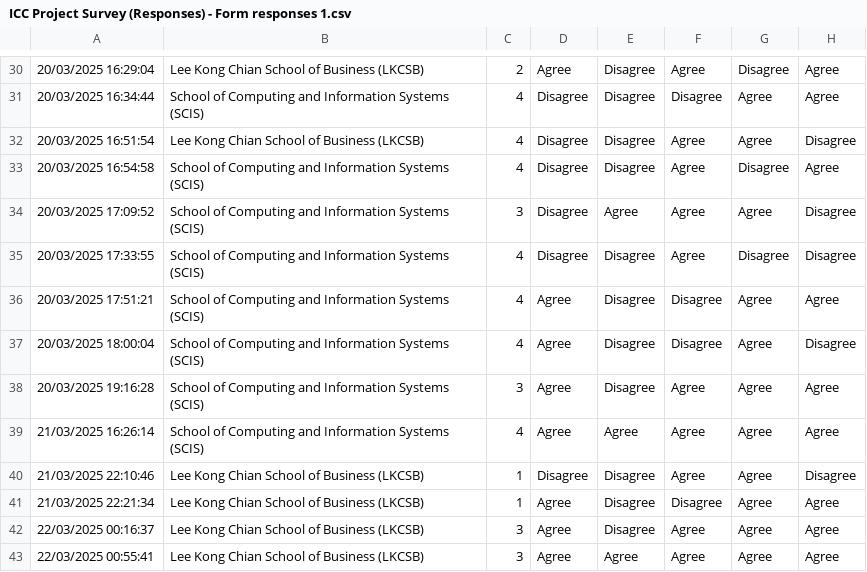
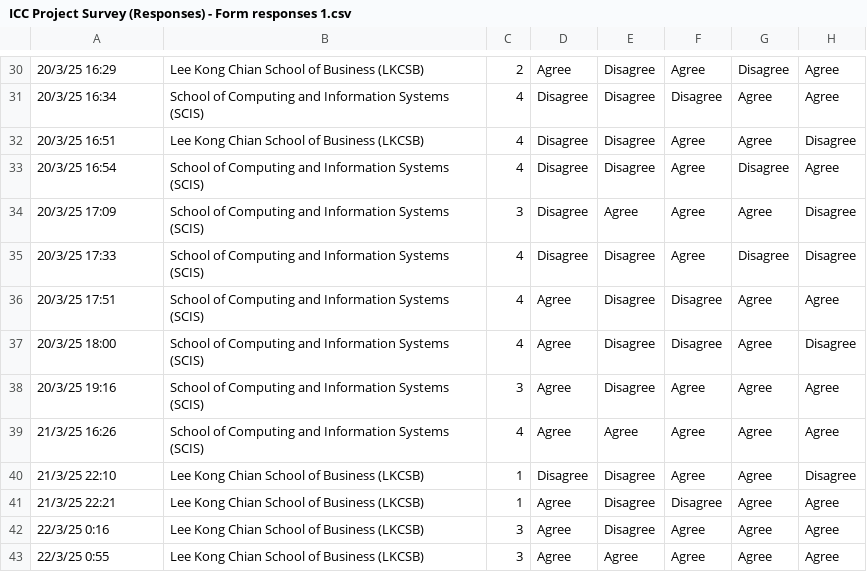
Before and after one commit to gcshane/icc-survey-analysis, a CSV file: ICC Project Survey (Responses) - Form responses 1.csv, drawn as a sheet; only a part is shown, gaps mark what is left out; the diff covers the shown part only; the diff names each change by its address in the sheet, - before the commit and + after, or states it on an @@ line.

```diff
--- a/ICC Project Survey (Responses) - Form responses 1.csv
+++ b/ICC Project Survey (Responses) - Form responses 1.csv
-A30: 20/03/2025 16:29:04
+A30: 20/3/25 16:29
-A31: 20/03/2025 16:34:44
+A31: 20/3/25 16:34
-A32: 20/03/2025 16:51:54
+A32: 20/3/25 16:51
-A33: 20/03/2025 16:54:58
+A33: 20/3/25 16:54
-A34: 20/03/2025 17:09:52
+A34: 20/3/25 17:09
-A35: 20/03/2025 17:33:55
+A35: 20/3/25 17:33
-A36: 20/03/2025 17:51:21
+A36: 20/3/25 17:51
-A37: 20/03/2025 18:00:04
+A37: 20/3/25 18:00
-A38: 20/03/2025 19:16:28
+A38: 20/3/25 19:16
-A39: 21/03/2025 16:26:14
+A39: 21/3/25 16:26
-A40: 21/03/2025 22:10:46
+A40: 21/3/25 22:10
-A41: 21/03/2025 22:21:34
+A41: 21/3/25 22:21
-A42: 22/03/2025 00:16:37
+A42: 22/3/25 0:16
-A43: 22/03/2025 00:55:41
+A43: 22/3/25 0:55
```
Also changed, not shown: 28 edited cells elsewhere in this file, 5 other files.
